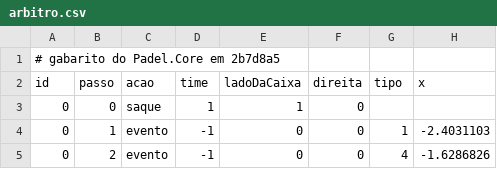
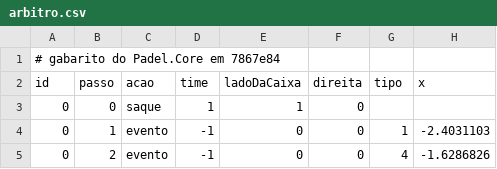
Before and after one commit to Felipebonamigo/Padelizou-Game, a CSV file: Testes/PadelSim/Gabarito/arbitro.csv, drawn as a sheet; only a part is shown; the diff names each change by its address in the sheet, - before the commit and + after, or states it on an @@ line.

```diff
--- a/Testes/PadelSim/Gabarito/arbitro.csv
+++ b/Testes/PadelSim/Gabarito/arbitro.csv
-A1 (id): # gabarito do Padel.Core em 2b7d8a5
+A1 (id): # gabarito do Padel.Core em 7867e84
```
Also changed, not shown: Testes/PadelSim/Gabarito/casos.csv, Testes/PadelSim/Gabarito/eventos.csv, 25 other files.
